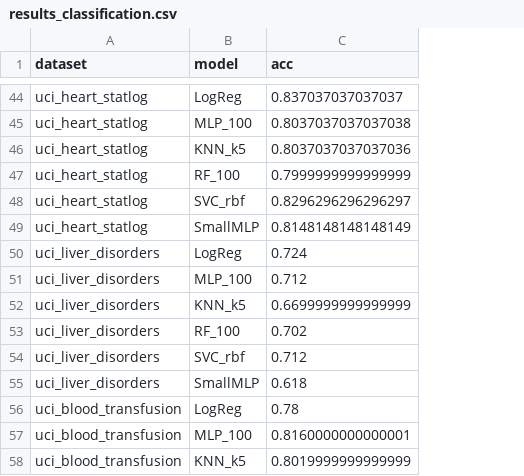
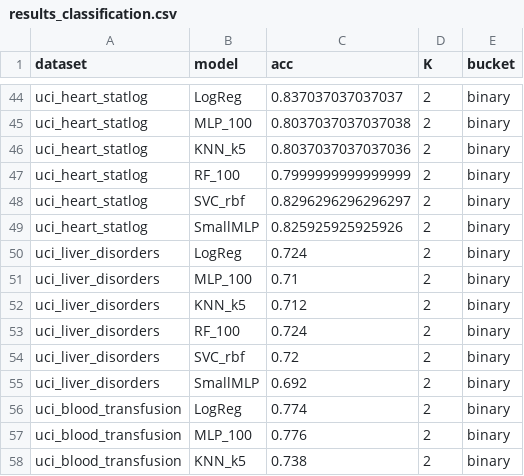
Before and after one commit to nsdmlk/SmallMLP, a CSV file: benchmarks/results_classification.csv, drawn as a sheet; only a part is shown, gaps mark what is left out; the diff covers the shown part only; the diff names each change by its address in the sheet, - before the commit and + after, or states it on an @@ line.

```diff
--- a/benchmarks/results_classification.csv
+++ b/benchmarks/results_classification.csv
+column D (K), rows 44-58: all 2
+column E (bucket), rows 44-58: all binary
-C49 (acc): 0.8148148148148149
+C49 (acc): 0.825925925925926
-C51 (acc): 0.712
+C51 (acc): 0.71
-C52 (acc): 0.6699999999999999
+C52 (acc): 0.712
-C53 (acc): 0.702
+C53 (acc): 0.724
-C54 (acc): 0.712
+C54 (acc): 0.72
-C55 (acc): 0.618
+C55 (acc): 0.692
-C56 (acc): 0.78
+C56 (acc): 0.774
-C57 (acc): 0.8160000000000001
+C57 (acc): 0.776
-C58 (acc): 0.8019999999999999
+C58 (acc): 0.738
```
Also changed, not shown: 24 added rows and 38 edited cells elsewhere in this file, 7 other files.
